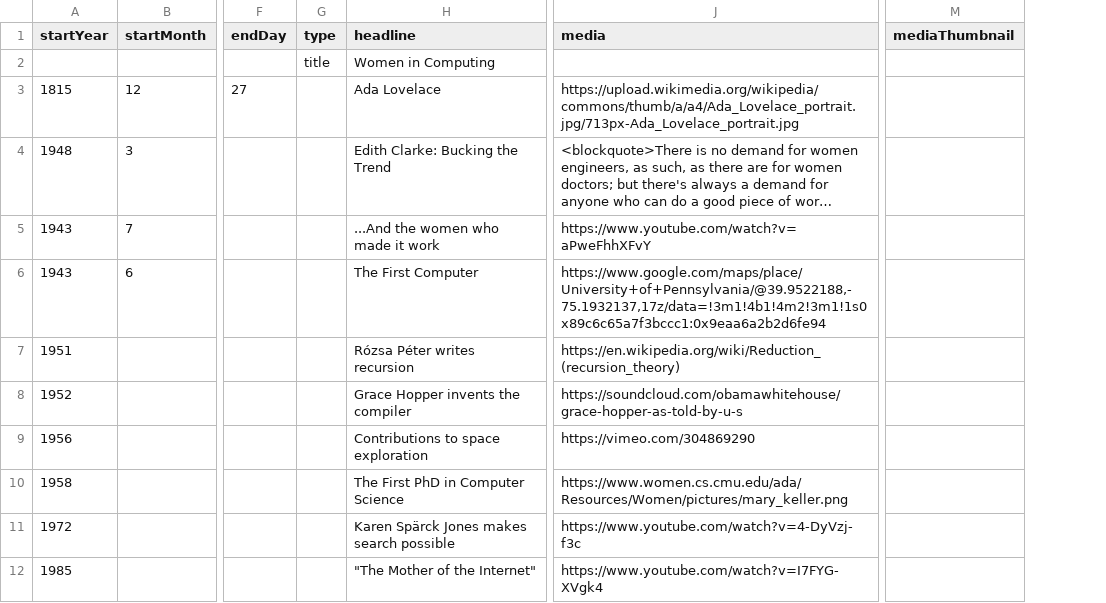
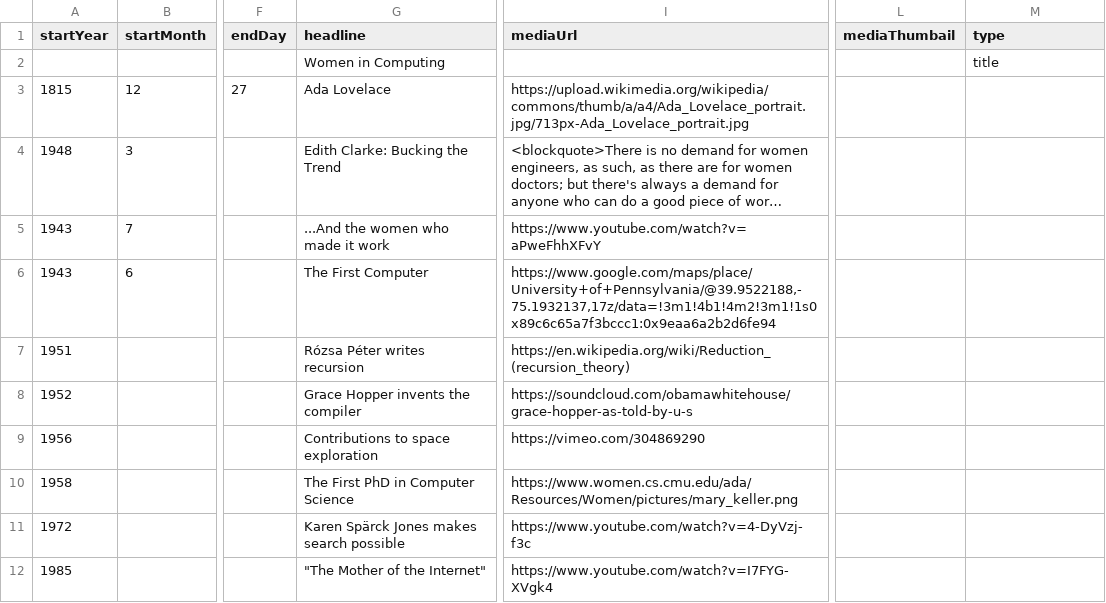
Before and after one commit to DeustoDatacom/MSGW-timeline, a CSV file: docs/group0/timeline-data.csv, drawn as a sheet; only a part is shown, gaps mark what is left out; long unchanged cells end in …; removed rows and columns are numbered as before the commit, all else as after; the diff names each change by its address in the sheet, - before the commit and + after, or states it on an @@ line.

Commit message:
Recover official sample data

```diff
--- a/docs/group0/timeline-data.csv
+++ b/docs/group0/timeline-data.csv
-column G (type), row 2: title
+column L (mediaThumbail), empty
-I1: media
+I1: mediaUrl
-M1: mediaThumbnail
+M1: type
-M2 (type): (empty)
+M2 (type): title
```
Also changed, not shown: src/group0/timeline-data.csv.
